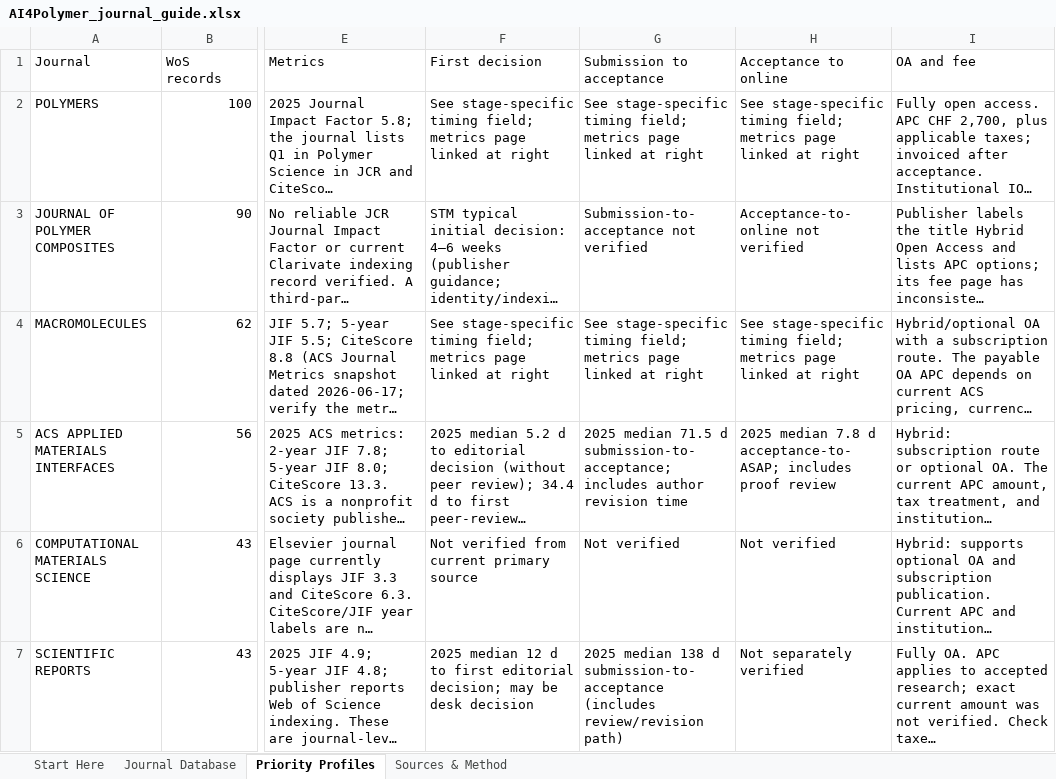
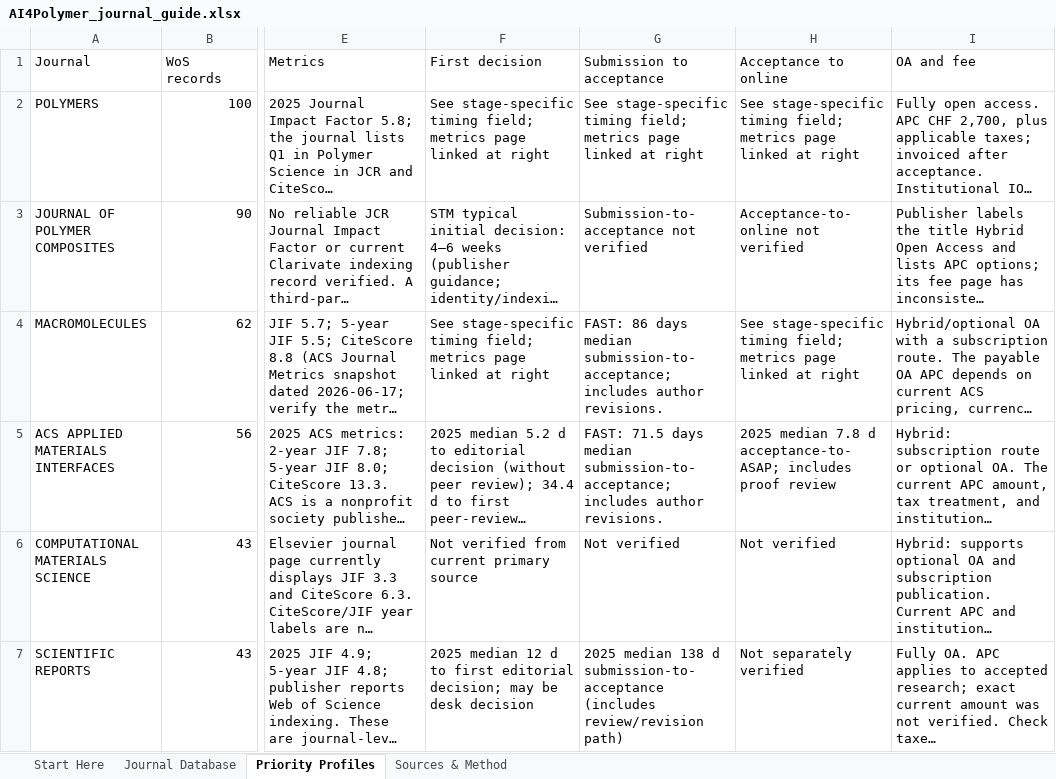
Before and after one commit to ShiqianTan/AI4PolymerJournalRecommendation, an Excel workbook: deliverables/AI4Polymer_journal_guide.xlsx, sheet Priority Profiles, drawn as a sheet; only a part is shown, gaps mark what is left out; long unchanged cells end in …; values as stored, in another font and other column widths than the file's, no cell formats; table styles not drawn; the diff covers the shown part only; the diff names each change by its address in the sheet, - before the commit and + after, or states it on an @@ line.

Commit message:
Highlight journals with faster acceptance metrics

```diff
--- a/deliverables/AI4Polymer_journal_guide.xlsx (sheet Priority Profiles)
+++ b/deliverables/AI4Polymer_journal_guide.xlsx (sheet Priority Profiles)
-G4 (Submission to acceptance): See stage-specific timing field; metrics page linked at right
+G4 (Submission to acceptance): FAST: 86 days median submission-to-acceptance; includes author revisions.
-G5 (Submission to acceptance): 2025 median 71.5 d submission-to-acceptance; includes author revision time
+G5 (Submission to acceptance): FAST: 71.5 days median submission-to-acceptance; includes author revisions.
```
Also changed, not shown: 7 edited cells elsewhere in this sheet, sheet Journal Database, sheet Sources & Method, cell formats, 3 other files.
